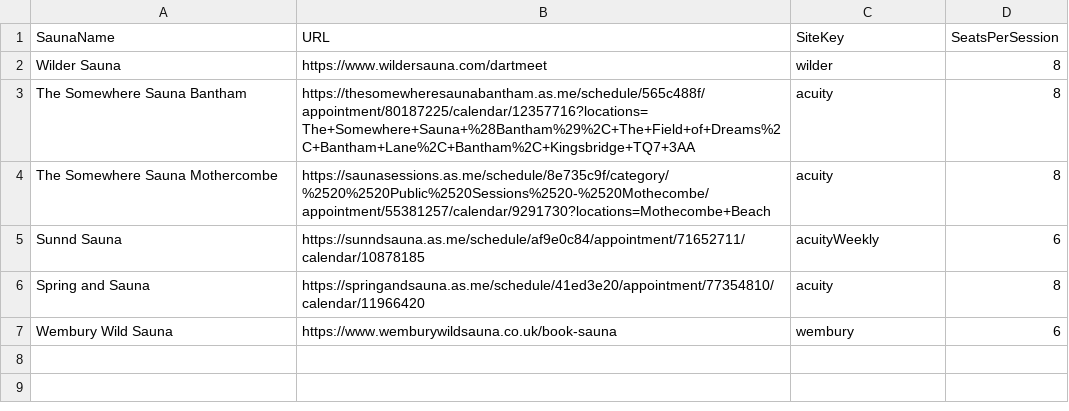
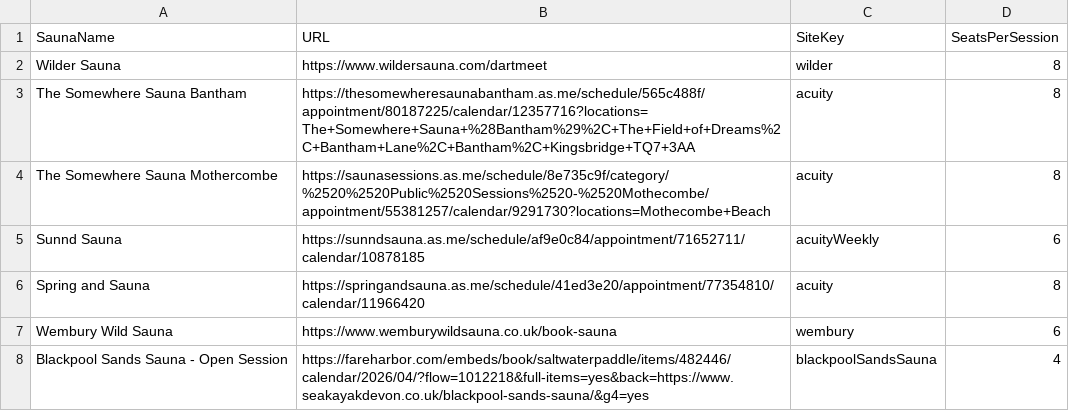
Before and after one commit to luke-shields/saunabookingschecker, a CSV file: csvs/sauna_info.csv, drawn as a sheet.

```diff
--- a/csvs/sauna_info.csv
+++ b/csvs/sauna_info.csv
@@ -7 +7,2 @@ Spring and Sauna,https://springandsauna.as.me/schedule/41ed3e20/appointment/7735
 Wembury Wild Sauna,https://www.wemburywildsauna.co.uk/book-sauna,wembury,6
+Blackpool Sands Sauna - Open Session,https://fareharbor.com/embeds/book/saltwaterpaddle/items/482446/calendar/2026/04/?flow=1012218&full-items=yes&back=https://www.seakayakdevon.co.uk/blackpool-sands-sauna/&g4=yes,blackpoolSandsSauna,4
```
Also changed, not shown: 7 other files.
